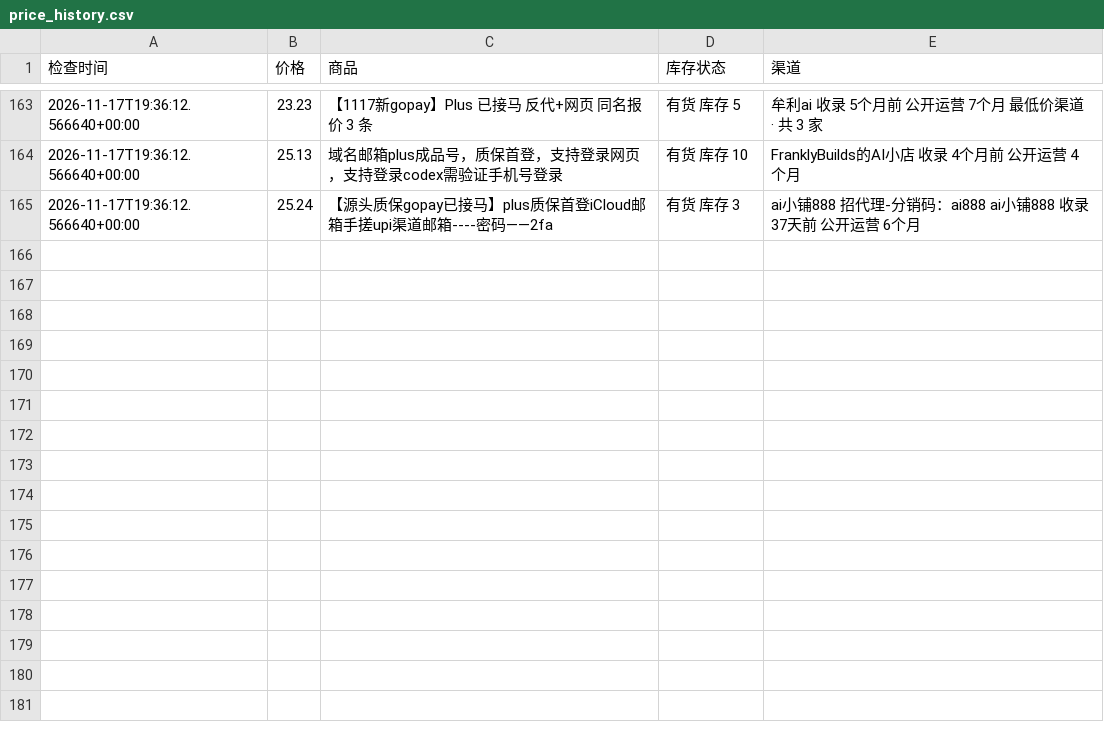
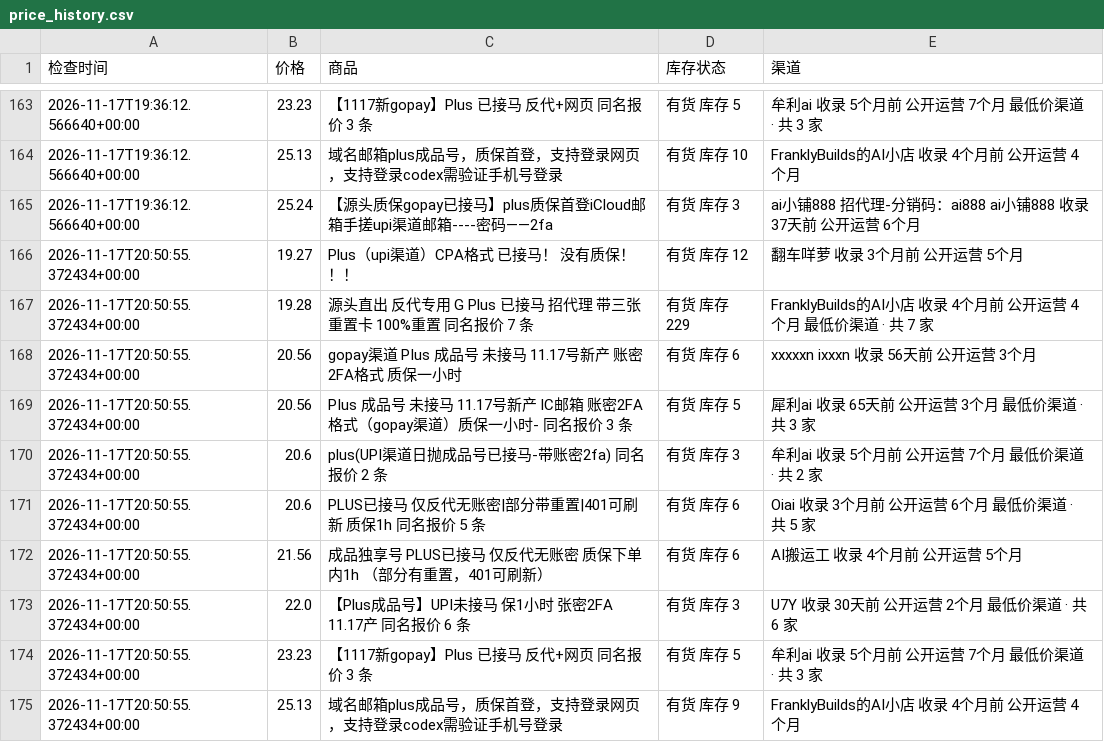
Before and after one commit to hongtaog9-rgb/priceai-monitor, a CSV file: price_history.csv, drawn as a sheet; only a part is shown, gaps mark what is left out; the diff names each change by its address in the sheet, - before the commit and + after, or states it on an @@ line.

```diff
--- a/price_history.csv
+++ b/price_history.csv
+row 166: 2026-11-17T20:50:55.372434+00:00 | 19.27 | Plus（upi渠道）CPA格式 已接马！ 没有质保！！！ | 有货 库存 12 | 翻车咩萝 收录 3个月前 公开运营 5个月
+row 167: 2026-11-17T20:50:55.372434+00:00 | 19.28 | 源头直出 反代专用 G Plus 已接马 招代理 带三张重置卡 100%重置 同名报价 7 条 | 有货 库存 229 | FranklyBuilds的AI小店 收录 4个月前 公开运营 4个月 最低价渠道 · 共 7 家
+row 168: 2026-11-17T20:50:55.372434+00:00 | 20.56 | gopay渠道 PIus 成品号 未接马 11.17号新产 账密2FA格式 质保一小时 | 有货 库存 6 | xxxxxn ixxxn 收录 56天前 公开运营 3个月
+row 169: 2026-11-17T20:50:55.372434+00:00 | 20.56 | PIus 成品号 未接马 11.17号新产 IC邮箱 账密2FA格式（gopay渠道）质保一小时- 同名报价 3 条 | 有货 库存 5 | 犀利ai 收录 65天前 公开运营 3个月 最低价渠道 · 共 3 家
+row 170: 2026-11-17T20:50:55.372434+00:00 | 20.6 | plus(UPI渠道日抛成品号已接马-带账密2fa) 同名报价 2 条 | 有货 库存 3 | 牟利ai 收录 5个月前 公开运营 7个月 最低价渠道 · 共 2 家
+row 171: 2026-11-17T20:50:55.372434+00:00 | 20.6 | PLUS已接马 仅反代无账密|部分带重置|401可刷新 质保1h 同名报价 5 条 | 有货 库存 6 | Oiai 收录 3个月前 公开运营 6个月 最低价渠道 · 共 5 家
+row 172: 2026-11-17T20:50:55.372434+00:00 | 21.56 | 成品独享号 PLUS已接马 仅反代无账密 质保下单内1h （部分有重置，401可刷新） | 有货 库存 6 | AI搬运工 收录 4个月前 公开运营 5个月
+row 173: 2026-11-17T20:50:55.372434+00:00 | 22.0 | 【Plus成品号】UPI未接马 保1小时 张密2FA 11.17产 同名报价 6 条 | 有货 库存 3 | U7Y 收录 30天前 公开运营 2个月 最低价渠道 · 共 6 家
+row 174: 2026-11-17T20:50:55.372434+00:00 | 23.23 | 【1117新gopay】Plus 已接马 反代+网页 同名报价 3 条 | 有货 库存 5 | 牟利ai 收录 5个月前 公开运营 7个月 最低价渠道 · 共 3 家
+row 175: 2026-11-17T20:50:55.372434+00:00 | 25.13 | 域名邮箱plus成品号，质保首登，支持登录网页，支持登录codex需验证手机号登录 | 有货 库存 9 | FranklyBuilds的AI小店 收录 4个月前 公开运营 4个月
```
Also changed, not shown: 1 other file.
